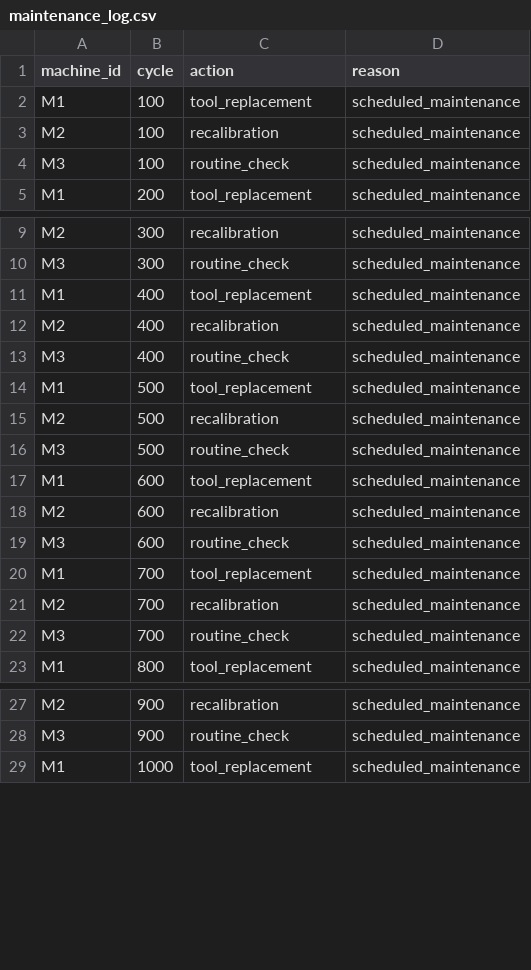
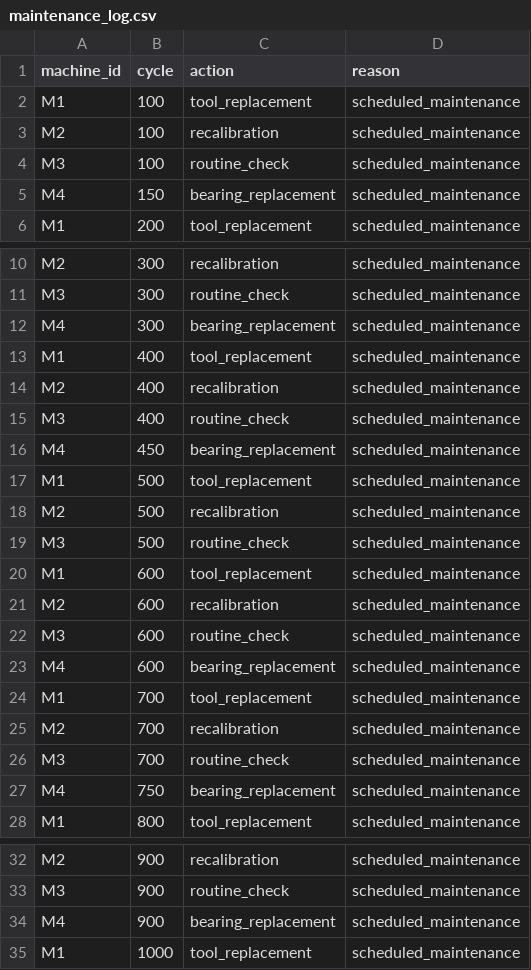
Before and after one commit to patelriddhii/Industrial_rca_system, a CSV file: data/maintenance_log.csv, drawn as a sheet; only a part is shown, gaps mark what is left out; the diff names each change by its address in the sheet, - before the commit and + after, or states it on an @@ line.

Commit message:
Add M4 BearingDegradationMachine; split output into production+sensor tables; confirmed reproducible with seed=42

```diff
--- a/data/maintenance_log.csv
+++ b/data/maintenance_log.csv
+row 5: M4 | 150 | bearing_replacement | scheduled_maintenance
+row 12: M4 | 300 | bearing_replacement | scheduled_maintenance
+row 16: M4 | 450 | bearing_replacement | scheduled_maintenance
+row 23: M4 | 600 | bearing_replacement | scheduled_maintenance
+row 27: M4 | 750 | bearing_replacement | scheduled_maintenance
+row 34: M4 | 900 | bearing_replacement | scheduled_maintenance
```
Also changed, not shown: data/incidents.csv, 6 other files.
